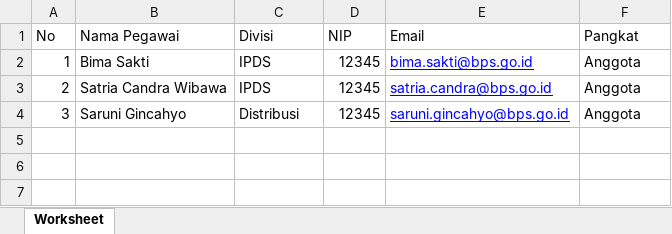
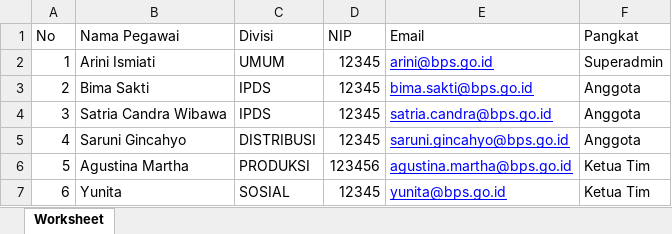
Before and after one commit to BPS-Kota-Malang/siarsip, an Excel workbook: public/DataEmployee/custom_employee_template.xlsx, sheet Worksheet, drawn as a sheet; values as stored, in another font and other column widths than the file's, no borders; the diff names each change by its address in the sheet, - before the commit and + after, or states it on an @@ line.

Commit message:
fixing employee

```diff
--- a/public/DataEmployee/custom_employee_template.xlsx (sheet Worksheet)
+++ b/public/DataEmployee/custom_employee_template.xlsx (sheet Worksheet)
-B2 (Nama Pegawai): Bima Sakti
+B2 (Nama Pegawai): Arini Ismiati
-C2 (Divisi): IPDS
+C2 (Divisi): UMUM
-E2 (Email): bima.sakti@bps.go.id
+E2 (Email): arini@bps.go.id
-F2 (Pangkat): Anggota
+F2 (Pangkat): Superadmin
-B3 (Nama Pegawai): Satria Candra Wibawa
+B3 (Nama Pegawai): Bima Sakti
-E3 (Email): satria.candra@bps.go.id
+E3 (Email): bima.sakti@bps.go.id
-B4 (Nama Pegawai): Saruni Gincahyo
+B4 (Nama Pegawai): Satria Candra Wibawa
-C4 (Divisi): Distribusi
+C4 (Divisi): IPDS
-E4 (Email): saruni.gincahyo@bps.go.id
+E4 (Email): satria.candra@bps.go.id
+row 5: 4 | Saruni Gincahyo | DISTRIBUSI | 12345 | saruni.gincahyo@bps.go.id | Anggota
+row 6: 5 | Agustina Martha | PRODUKSI | 123456 | agustina.martha@bps.go.id | Ketua Tim
+row 7: 6 | Yunita | SOSIAL | 12345 | yunita@bps.go.id | Ketua Tim
```
Also changed, not shown: 4 other files.
